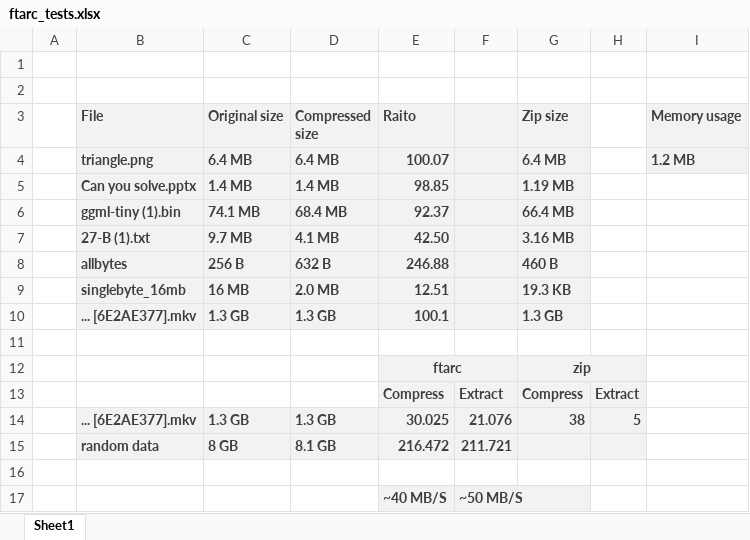
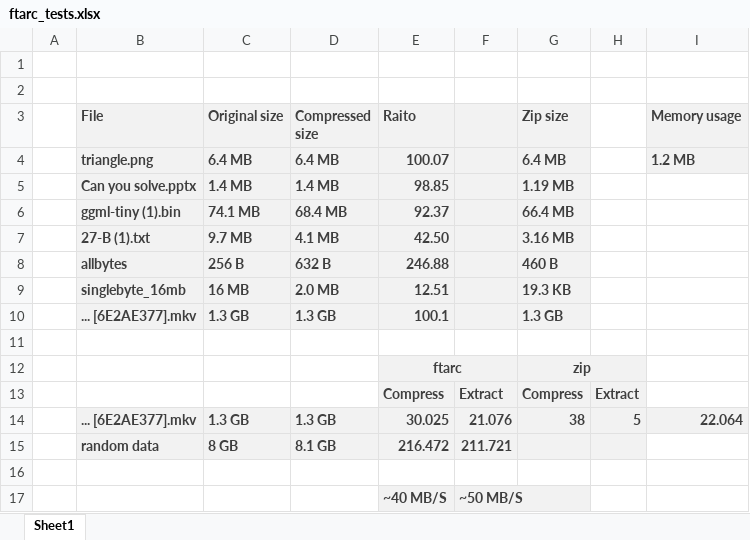
Before and after one commit to zzz3230/ftarc, an Excel workbook: ftarc_tests.xlsx, sheet Sheet1, drawn as a sheet; values as stored, in another font and other column widths than the file's, no borders; the diff names each change by its address in the sheet, - before the commit and + after, or states it on an @@ line.

Commit message:
multithread compress

```diff
--- a/ftarc_tests.xlsx (sheet Sheet1)
+++ b/ftarc_tests.xlsx (sheet Sheet1)
-I14 (Memory usage): (empty)
+I14 (Memory usage): 22.064
-I14 fill: none
+I14 fill: #F2F2F2
```
Also changed, not shown: 7 other files.
